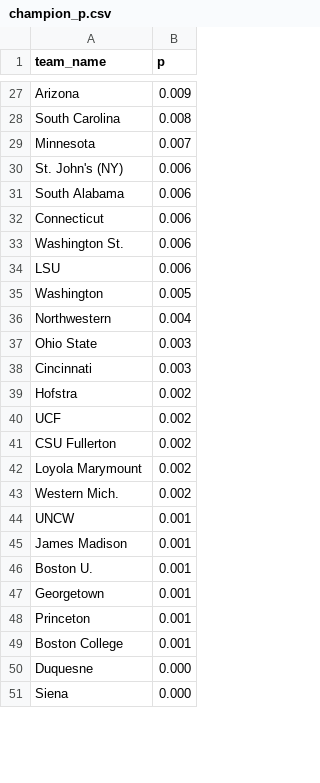
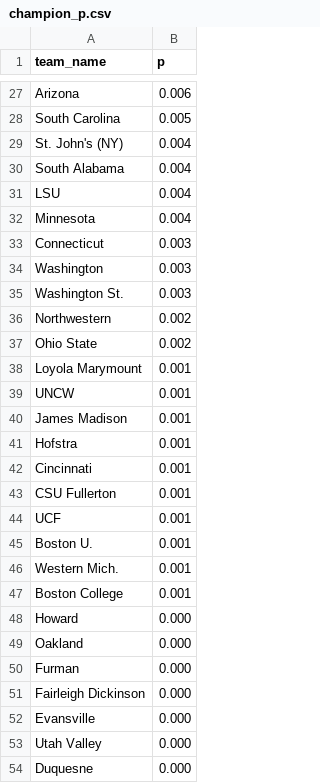
Before and after one commit to octonion/soccer-w, a CSV file: ncaa/tournament/champion_p.csv, drawn as a sheet; only a part is shown, gaps mark what is left out; the shorter side is filled out with more unchanged rows; removed rows and columns are numbered as before the commit, all else as after; the diff covers the shown part only; the diff names each change by its address in the sheet, - before the commit and + after, or states it on an @@ line.

```diff
--- a/ncaa/tournament/champion_p.csv
+++ b/ncaa/tournament/champion_p.csv
-B27 (p): 0.009
+B27 (p): 0.006
-B28 (p): 0.008
+B28 (p): 0.005
-row 29: Minnesota | 0.007
-B29:B30 (p): 0.006
+B29:B30 (p): 0.004
-row 32: Connecticut | 0.006
-row 33: Washington St. | 0.006
-B31 (p): 0.006
+B31 (p): 0.004
+row 32: Minnesota | 0.004
+row 33: Connecticut | 0.003
-B34 (p): 0.005
+B34 (p): 0.003
+row 35: Washington St. | 0.003
-B36 (p): 0.004
+B36 (p): 0.002
-B37 (p): 0.003
+B37 (p): 0.002
-row 38: Cincinnati | 0.003
-row 39: Hofstra | 0.002
-row 40: UCF | 0.002
-row 41: CSU Fullerton | 0.002
-B38 (p): 0.002
+B38 (p): 0.001
-row 43: Western Mich. | 0.002
+row 41: Hofstra | 0.001
+row 42: Cincinnati | 0.001
+row 43: CSU Fullerton | 0.001
+row 44: UCF | 0.001
-row 47: Georgetown | 0.001
-A46 (team_name): Princeton
+A46 (team_name): Western Mich.
@@ row 52 moved to row 48: Howard @@
@@ row 65 moved to row 49: Oakland @@
@@ row 57 moved to row 50: Furman @@
@@ row 62 moved to row 51: Fairleigh Dickinson @@
@@ row 56 moved to row 52: Evansville @@
@@ row 54 moved to row 53: Utah Valley @@
```
Also changed, not shown: 9 added rows, 7 removed rows, 7 moved rows and 18 edited cells elsewhere in this file, ncaa/tournament/round_p.csv, ncaa/tournament/rounds_2016.csv, 3 other files.
